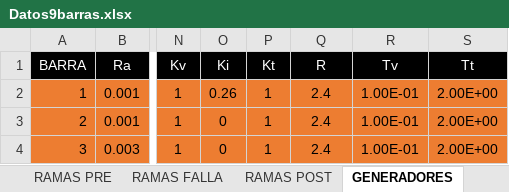
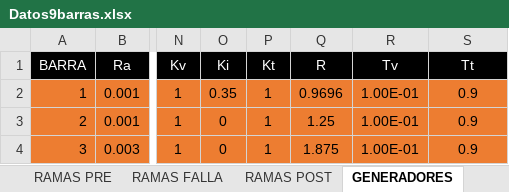
Before and after one commit to edumntg/Estabilidad-Transitoria-PIII, an Excel workbook: Datos9barras.xlsx, sheet GENERADORES, drawn as a sheet; only a part is shown, gaps mark what is left out; values as stored, in another font and other column widths than the file's, no borders; the diff names each change by its address in the sheet, - before the commit and + after, or states it on an @@ line.

Commit message:
Data en .dat y configuracion Jaula/AGC
- La data ahora se carga desde archivos .dat
- Se agregaron opciones para activar y desactivar la jaula y el AGC en cada maquina

```diff
--- a/Datos9barras.xlsx (sheet GENERADORES)
+++ b/Datos9barras.xlsx (sheet GENERADORES)
-O2 (Ki): 0.26
+O2 (Ki): 0.35
-Q2 (R): 2.4
+Q2 (R): 0.9696
-S2:S4 (Tt): 2.00E+00
+S2:S4 (Tt): 0.9
-Q3 (R): 2.4
+Q3 (R): 1.25
-Q4 (R): 2.4
+Q4 (R): 1.875
```
Also changed, not shown: sheet INTEGRACION, 14 other files.
